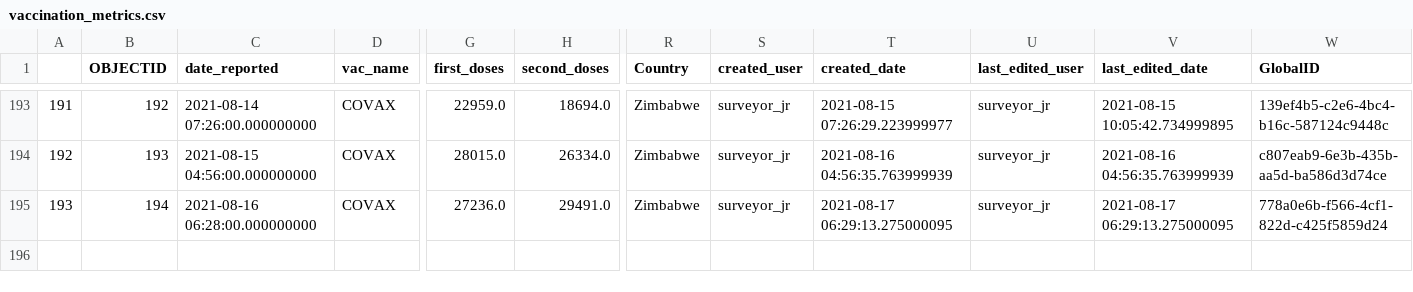
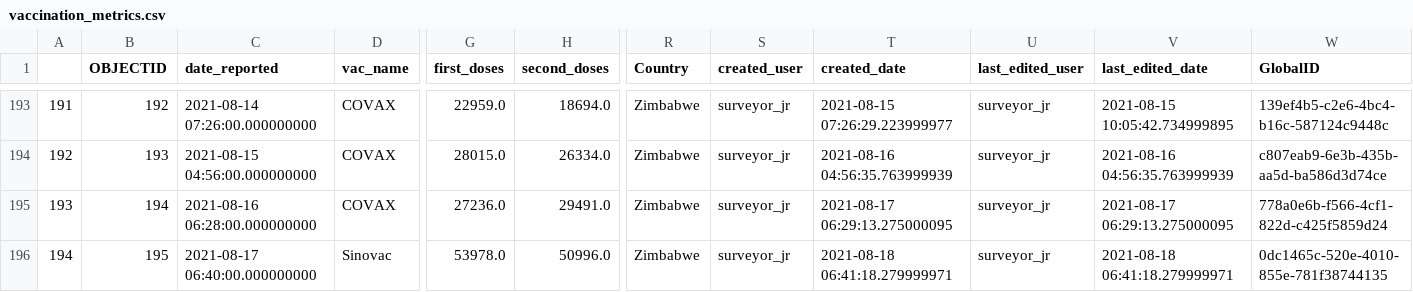
Before and after one commit to African-Surveyors-Connect/Zimbabwe-COVID-19-Data, a CSV file: vaccination_progress/vaccination_metrics.csv, drawn as a sheet; only a part is shown, gaps mark what is left out; rows hold the shown columns only; the diff names each change by its address in the sheet, - before the commit and + after, or states it on an @@ line.

```diff
--- a/vaccination_progress/vaccination_metrics.csv
+++ b/vaccination_progress/vaccination_metrics.csv
+row 196: 194 | 195 | 2021-08-17 06:40:00.000000000 | Sinovac | 53978.0 | 50996.0 | Zimbabwe | surveyor_jr | 2021-08-18 06:41:18.279999971 | surveyor_jr | 2021-08-18 06:41:18.279999971 | 0dc1465c-520e-4010-855e-781f38744135
```
Also changed, not shown: Provincial/current_prov_stats.csv, time_series_data/daily_cumulative_records.csv, 1 other file.
